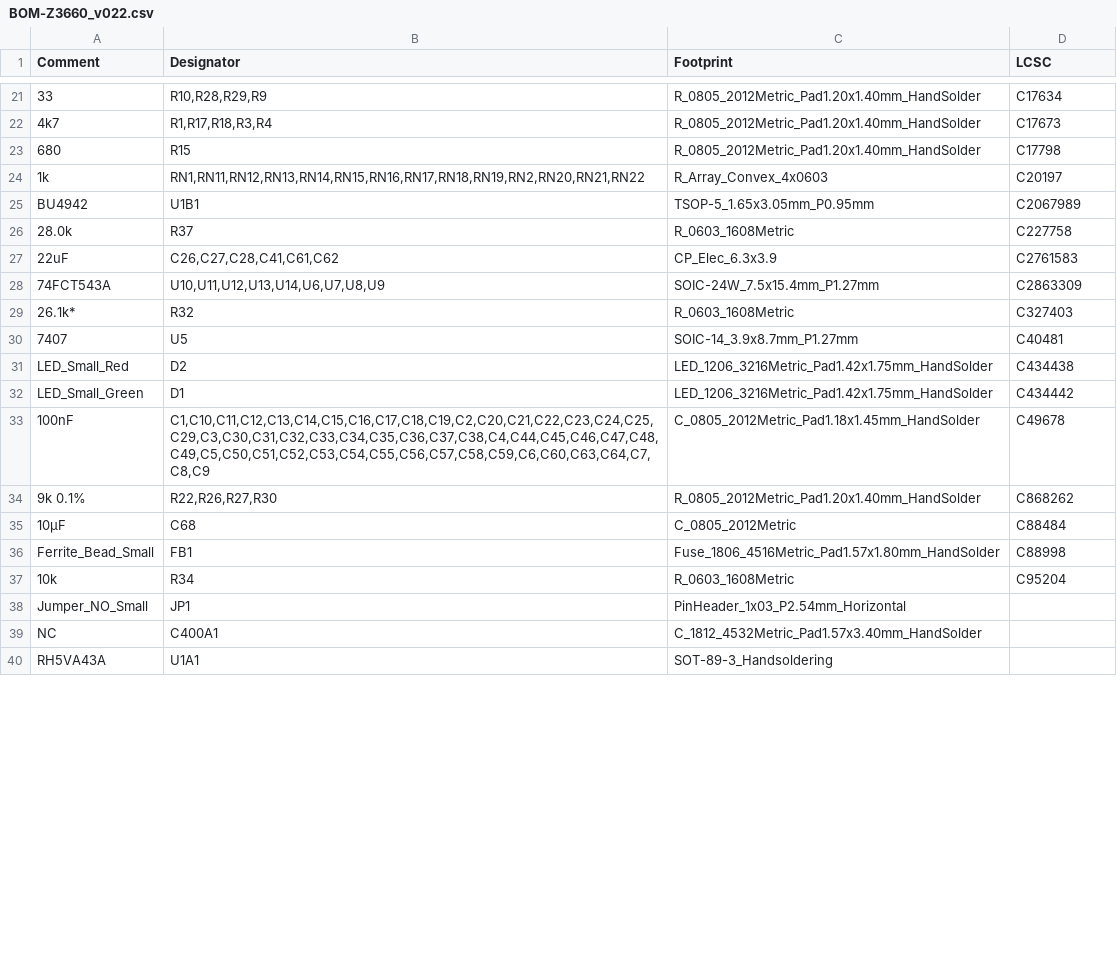
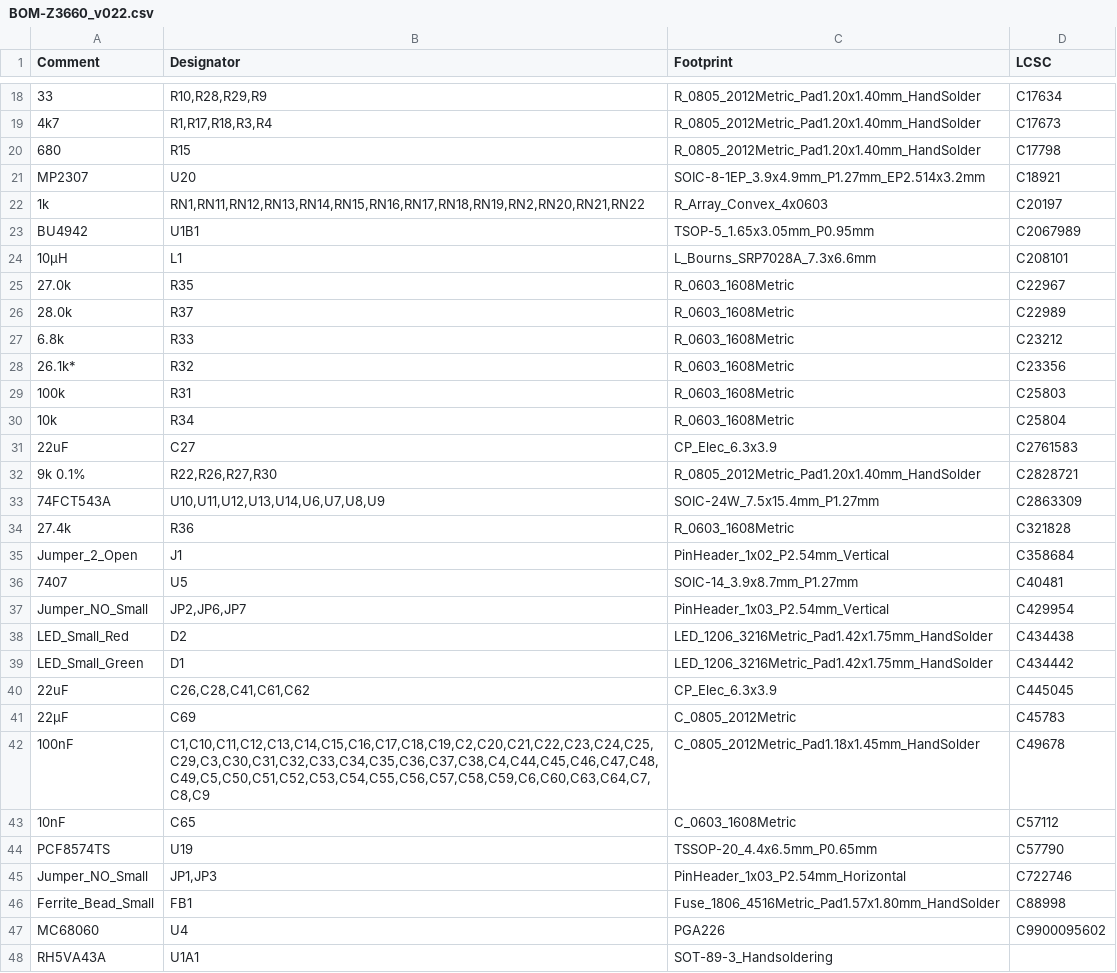
Before and after one commit to shanshe/Z3660, a CSV file: z3660-board/BOM-Z3660_v022.csv, drawn as a sheet; only a part is shown, gaps mark what is left out; removed rows and columns are numbered as before the commit, all else as after; the diff covers the shown part only; the diff names each change by its address in the sheet, - before the commit and + after, or states it on an @@ line.

```diff
--- a/z3660-board/BOM-Z3660_v022.csv
+++ b/z3660-board/BOM-Z3660_v022.csv
+row 21: MP2307 | U20 | SOIC-8-1EP_3.9x4.9mm_P1.27mm_EP2.514x3.2mm | C18921
+row 24: 10µH | L1 | L_Bourns_SRP7028A_7.3x6.6mm | C208101
+row 25: 27.0k | R35 | R_0603_1608Metric | C22967
-D26 (LCSC): C227758
+D26 (LCSC): C22989
+row 27: 6.8k | R33 | R_0603_1608Metric | C23212
+row 28: 26.1k* | R32 | R_0603_1608Metric | C23356
+row 29: 100k | R31 | R_0603_1608Metric | C25803
+row 30: 10k | R34 | R_0603_1608Metric | C25804
-B31 (Designator): C26,C27,C28,C41,C61,C62
+B31 (Designator): C27
+row 32: 9k 0.1% | R22,R26,R27,R30 | R_0805_2012Metric_Pad1.20x1.40mm_HandSolder | C2828721
-row 29: 26.1k* | R32 | R_0603_1608Metric | C327403
+row 34: 27.4k | R36 | R_0603_1608Metric | C321828
+row 35: Jumper_2_Open | J1 | PinHeader_1x02_P2.54mm_Vertical | C358684
+row 37: Jumper_NO_Small | JP2,JP6,JP7 | PinHeader_1x03_P2.54mm_Vertical | C429954
+row 40: 22uF | C26,C28,C41,C61,C62 | CP_Elec_6.3x3.9 | C445045
+row 41: 22µF | C69 | C_0805_2012Metric | C45783
-row 34: 9k 0.1% | R22,R26,R27,R30 | R_0805_2012Metric_Pad1.20x1.40mm_HandSolder | C868262
-row 35: 10µF | C68 | C_0805_2012Metric | C88484
+row 43: 10nF | C65 | C_0603_1608Metric | C57112
+row 44: PCF8574TS | U19 | TSSOP-20_4.4x6.5mm_P0.65mm | C57790
+row 45: Jumper_NO_Small | JP1,JP3 | PinHeader_1x03_P2.54mm_Horizontal | C722746
-row 37: 10k | R34 | R_0603_1608Metric | C95204
-row 38: Jumper_NO_Small | JP1 | PinHeader_1x03_P2.54mm_Horizontal
-row 39: NC | C400A1 | C_1812_4532Metric_Pad1.57x3.40mm_HandSolder
+row 47: MC68060 | U4 | PGA226 | C9900095602
```
Also changed, not shown: 4 added rows and 19 removed rows elsewhere in this file, z3660-board/CPL-Z3660_v022.csv, z3660-board/Z3660_CPLD_prog/jlcpcb/production_files/BOM-Z3660_CPLD_prog.csv, 10 other files.
